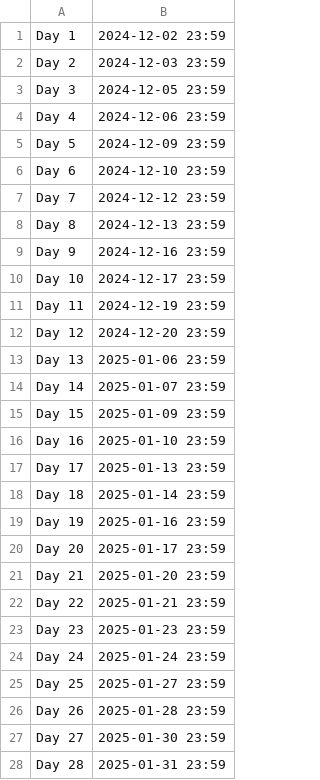
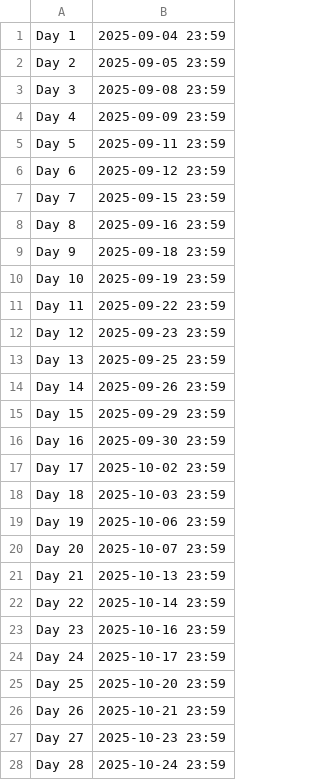
Before and after one commit to RHIT-CSSE/csse304, a CSV file: dates.csv, drawn as a sheet; only a part is shown; the diff covers the shown part only.

Commit message:
dates updated for new term

```diff
--- a/dates.csv
+++ b/dates.csv
@@ -1,28 +1,28 @@
- Day 1 , 2024-12-02 23:59
- Day 2 , 2024-12-03 23:59
- Day 3 , 2024-12-05 23:59
- Day 4 , 2024-12-06 23:59
- Day 5 , 2024-12-09 23:59
- Day 6 , 2024-12-10 23:59
- Day 7 , 2024-12-12 23:59
- Day 8 , 2024-12-13 23:59
- Day 9 , 2024-12-16 23:59
- Day 10 , 2024-12-17 23:59
- Day 11 , 2024-12-19 23:59
- Day 12 , 2024-12-20 23:59
- Day 13 , 2025-01-06 23:59
- Day 14 , 2025-01-07 23:59
- Day 15 , 2025-01-09 23:59
- Day 16 , 2025-01-10 23:59
- Day 17 , 2025-01-13 23:59
- Day 18 , 2025-01-14 23:59
- Day 19 , 2025-01-16 23:59
- Day 20 , 2025-01-17 23:59
- Day 21 , 2025-01-20 23:59
- Day 22 , 2025-01-21 23:59
- Day 23 , 2025-01-23 23:59
- Day 24 , 2025-01-24 23:59
- Day 25 , 2025-01-27 23:59
- Day 26 , 2025-01-28 23:59
- Day 27 , 2025-01-30 23:59
- Day 28 , 2025-01-31 23:59
+ Day 1 , 2025-09-04 23:59
+ Day 2 , 2025-09-05 23:59
+ Day 3 , 2025-09-08 23:59
+ Day 4 , 2025-09-09 23:59
+ Day 5 , 2025-09-11 23:59
+ Day 6 , 2025-09-12 23:59
+ Day 7 , 2025-09-15 23:59
+ Day 8 , 2025-09-16 23:59
+ Day 9 , 2025-09-18 23:59
+ Day 10 , 2025-09-19 23:59
+ Day 11 , 2025-09-22 23:59
+ Day 12 , 2025-09-23 23:59
+ Day 13 , 2025-09-25 23:59
+ Day 14 , 2025-09-26 23:59
+ Day 15 , 2025-09-29 23:59
+ Day 16 , 2025-09-30 23:59
+ Day 17 , 2025-10-02 23:59
+ Day 18 , 2025-10-03 23:59
+ Day 19 , 2025-10-06 23:59
+ Day 20 , 2025-10-07 23:59
+ Day 21 , 2025-10-13 23:59
+ Day 22 , 2025-10-14 23:59
+ Day 23 , 2025-10-16 23:59
+ Day 24 , 2025-10-17 23:59
+ Day 25 , 2025-10-20 23:59
+ Day 26 , 2025-10-21 23:59
+ Day 27 , 2025-10-23 23:59
+ Day 28 , 2025-10-24 23:59
```
Also changed, not shown: 12 edited cells elsewhere in this file, _data/assignments.csv, 2 other files.
